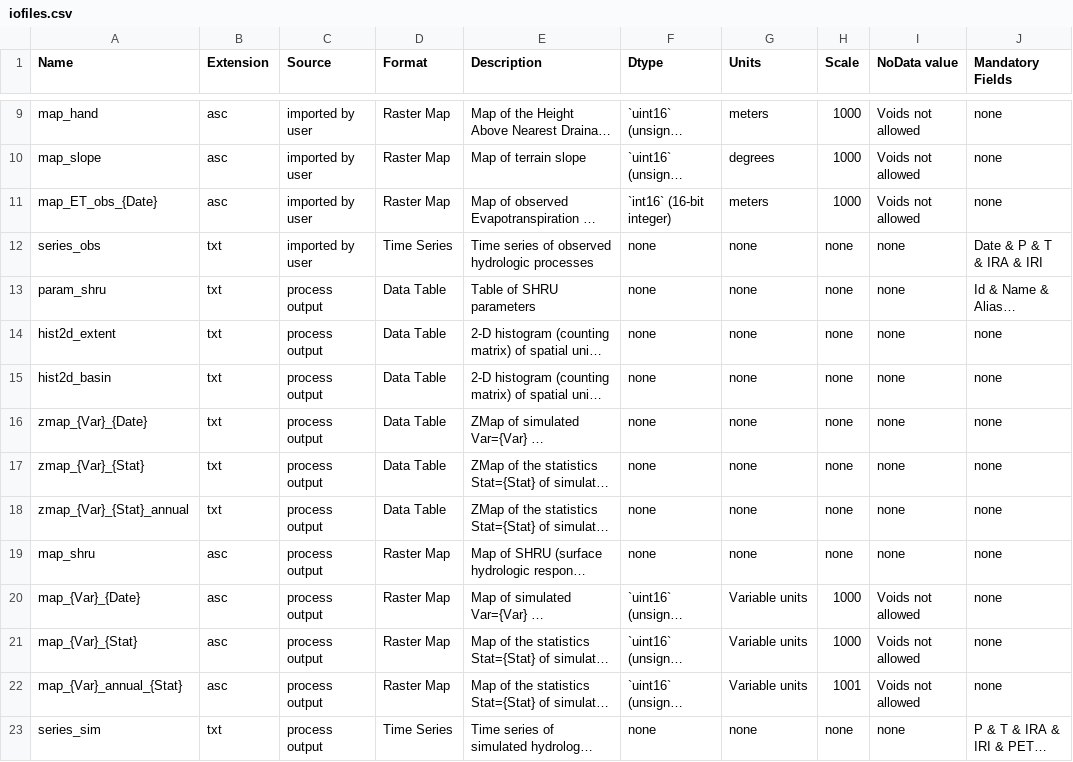
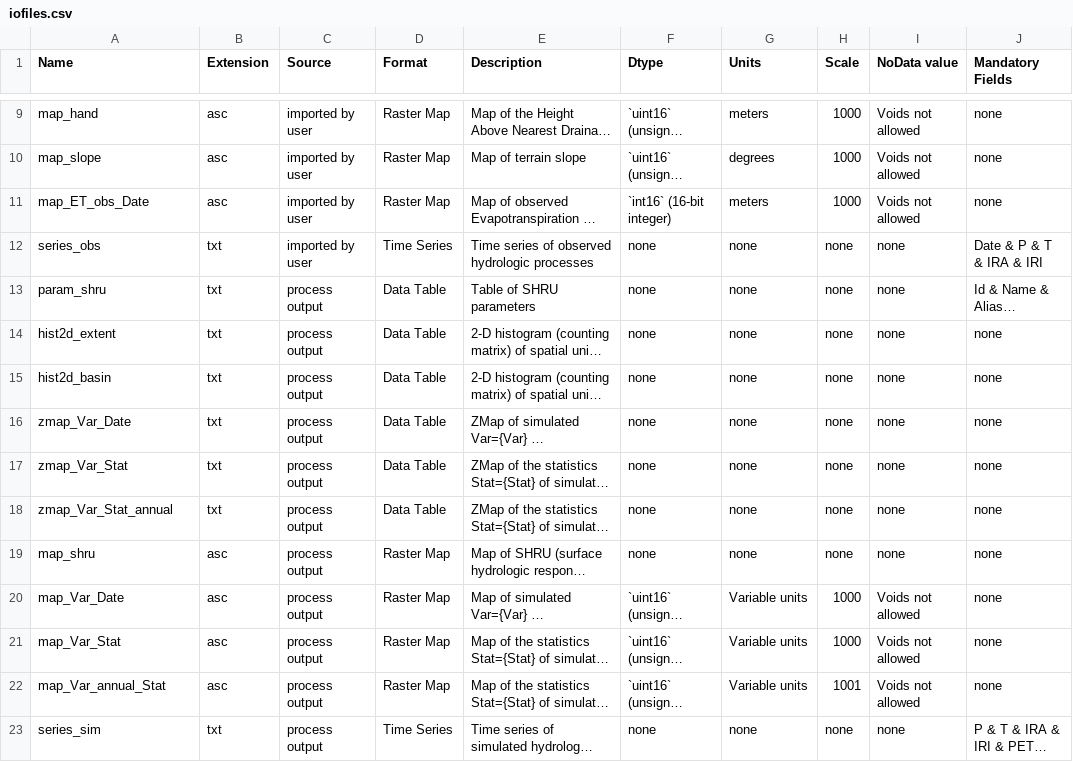
Before and after one commit to ipo-exe/tklab, a CSV file: iofiles.csv, drawn as a sheet; only a part is shown, gaps mark what is left out; long unchanged cells end in …; the diff names each change by its address in the sheet, - before the commit and + after, or states it on an @@ line.

```diff
--- a/iofiles.csv
+++ b/iofiles.csv
-A11 (Name): map_ET_obs_{Date}
+A11 (Name): map_ET_obs_Date
-A16 (Name): zmap_{Var}_{Date}
+A16 (Name): zmap_Var_Date
-A17 (Name): zmap_{Var}_{Stat}
+A17 (Name): zmap_Var_Stat
-A18 (Name): zmap_{Var}_{Stat}_annual
+A18 (Name): zmap_Var_Stat_annual
-A20 (Name): map_{Var}_{Date}
+A20 (Name): map_Var_Date
-A21 (Name): map_{Var}_{Stat}
+A21 (Name): map_Var_Stat
-A22 (Name): map_{Var}_annual_{Stat}
+A22 (Name): map_Var_annual_Stat
```
Also changed, not shown: 2 other files.
